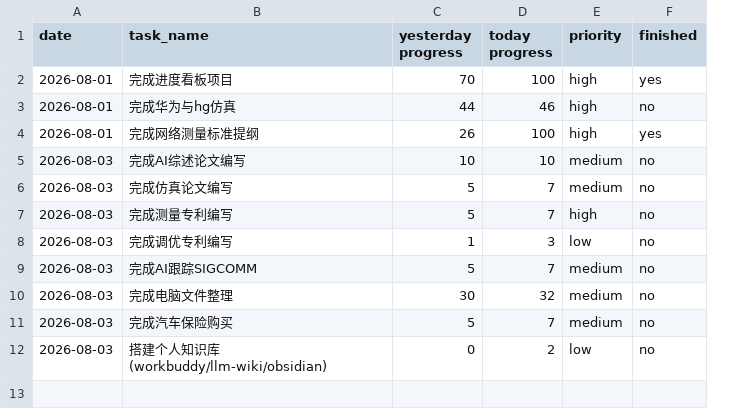
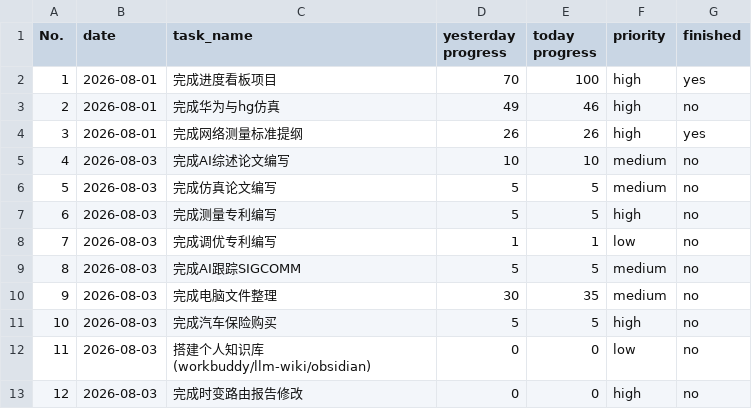
Before and after one commit to codeswolves/reTerminalE1002, a CSV file: data/tasks.csv, drawn as a sheet; addresses are those after the commit; the diff names each change by its address in the sheet, - before the commit and + after, or states it on an @@ line.

```diff
--- a/data/tasks.csv
+++ b/data/tasks.csv
+column A (No.), rows 2-12: 1 | 2 | 3 | 4 | 5 | 6 | 7 | 8 | 9 | 10 | 11
-D3 (yesterday progress): 44
+D3 (yesterday progress): 49
-E4 (today progress): 100
+E4 (today progress): 26
-E6:E7 (today progress): 7
+E6:E7 (today progress): 5
-E8 (today progress): 3
+E8 (today progress): 1
-E9 (today progress): 7
+E9 (today progress): 5
-E10 (today progress): 32
+E10 (today progress): 35
-E11 (today progress): 7
+E11 (today progress): 5
-F11 (priority): medium
+F11 (priority): high
-E12 (today progress): 2
+E12 (today progress): 0
+row 13: 12 | 2026-08-03 | 完成时变路由报告修改 | 0 | 0 | high | no
```
Also changed, not shown: 4 other files.
